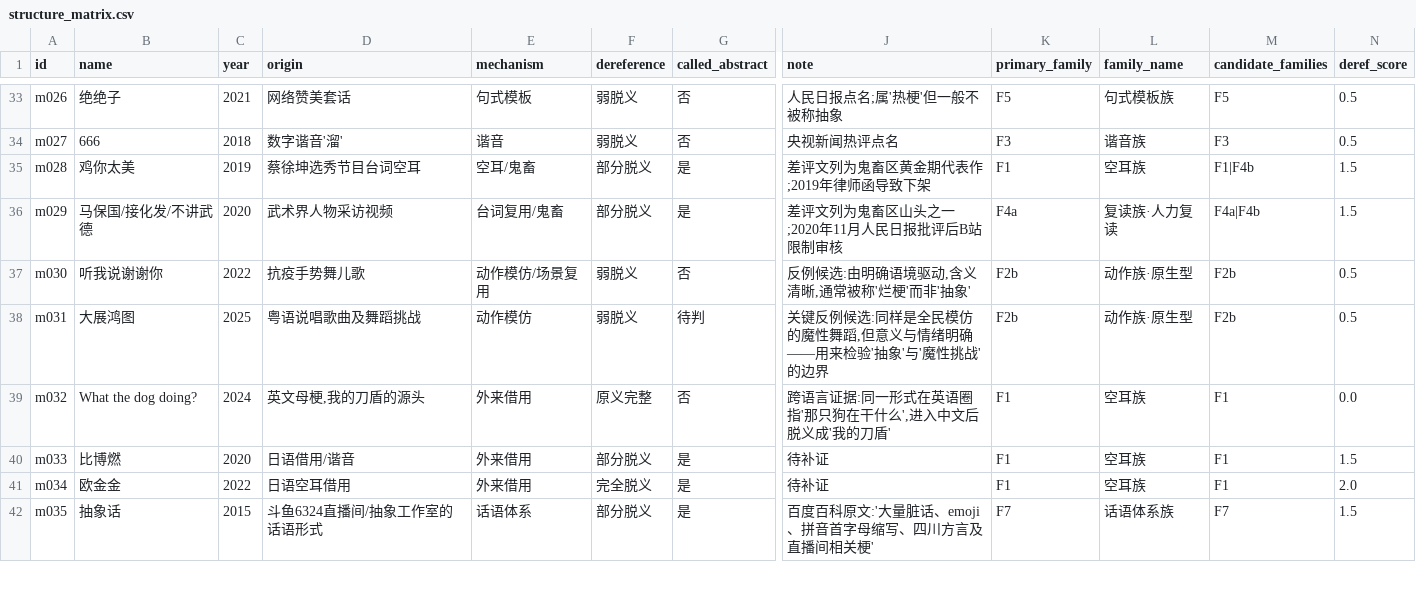
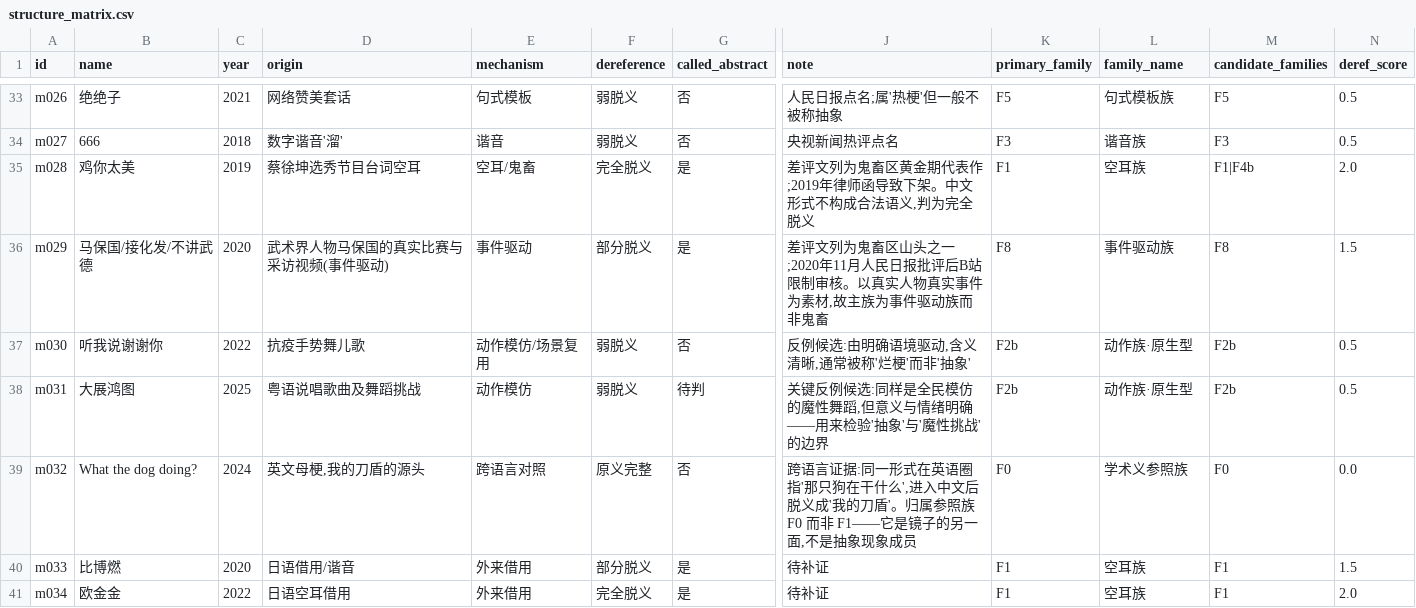
Before and after one commit to Clearailhc/clearai-dsh, a CSV file: lab/data/structure_matrix.csv, drawn as a sheet; only a part is shown, gaps mark what is left out; the shorter side is filled out with more unchanged rows; the diff names each change by its address in the sheet, - before the commit and + after, or states it on an @@ line.

```diff
--- a/lab/data/structure_matrix.csv
+++ b/lab/data/structure_matrix.csv
-F35 (dereference): 部分脱义
+F35 (dereference): 完全脱义
-J35 (note): 差评文列为鬼畜区黄金期代表作;2019年律师函导致下架
+J35 (note): 差评文列为鬼畜区黄金期代表作;2019年律师函导致下架。中文形式不构成合法语义,判为完全脱义
-N35 (deref_score): 1.5
+N35 (deref_score): 2.0
-D36 (origin): 武术界人物采访视频
+D36 (origin): 武术界人物马保国的真实比赛与采访视频(事件驱动)
-E36 (mechanism): 台词复用/鬼畜
+E36 (mechanism): 事件驱动
-J36 (note): …限制审核
+J36 (note): …限制审核。以真实人物真实事件为素材,故主族为事件驱动族而非鬼畜
-K36 (primary_family): F4a
+K36 (primary_family): F8
-L36 (family_name): 复读族·人力复读
+L36 (family_name): 事件驱动族
-M36 (candidate_families): F4a|F4b
+M36 (candidate_families): F8
-E39 (mechanism): 外来借用
+E39 (mechanism): 跨语言对照
-J39 (note): …的刀盾'
+J39 (note): …的刀盾'。归属参照族 F0 而非 F1——它是镜子的另一面,不是抽象现象成员
-K39 (primary_family): F1
+K39 (primary_family): F0
-L39 (family_name): 空耳族
+L39 (family_name): 学术义参照族
-M39 (candidate_families): F1
+M39 (candidate_families): F0
```
Also changed, not shown: lab/data/meme_samples.csv, 5 other files.
